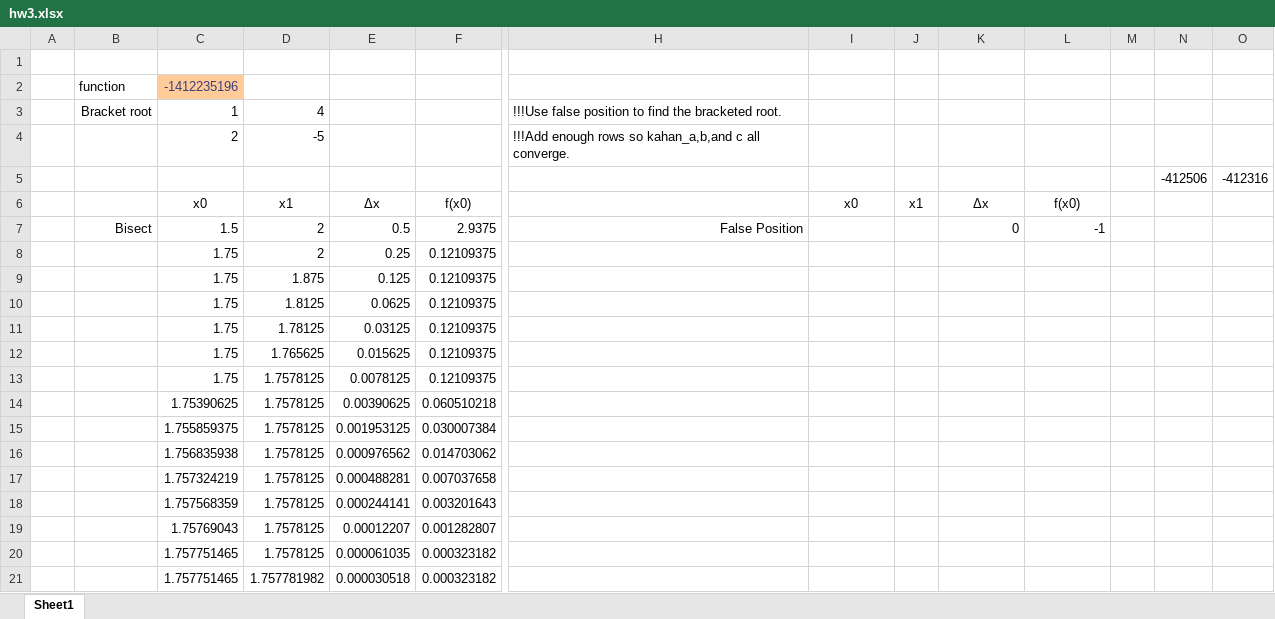
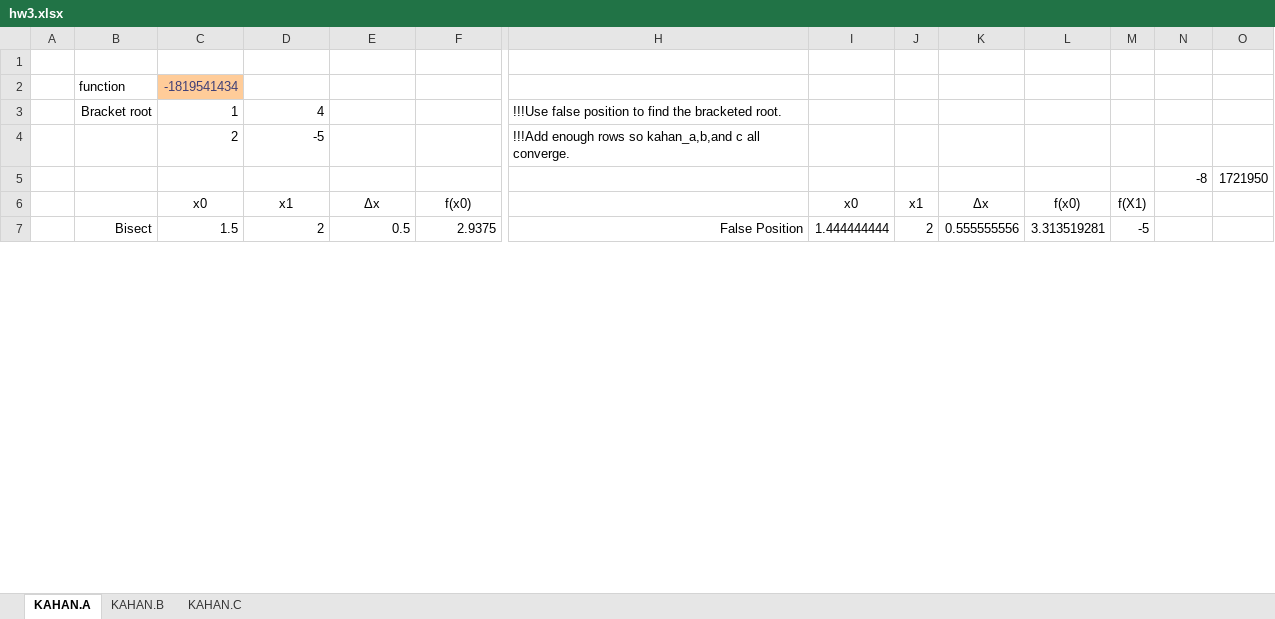
Before and after one commit to keithalewis/xllfloat, an Excel workbook: hw3.xlsx, sheet KAHAN.A, drawn as a sheet; only a part is shown, gaps mark what is left out; values as stored, in another font and other column widths than the file's, no borders; charts and pictures not drawn; removed rows and columns are numbered as before the commit, all else as after; rows hold the shown columns only; the diff covers the shown part only; the diff names each change by its address in the sheet, - before the commit and + after, or states it on an @@ line.

```diff
--- a/hw3.xlsx (sheet KAHAN.A)
+++ b/hw3.xlsx (sheet KAHAN.A)
-sheet tab: Sheet1
+sheet tab: KAHAN.A
+sheet tab: KAHAN.B
+sheet tab: KAHAN.C
-C2: -1412235196
+C2: -1819541434
-row 5:  |  |  |  |  |  |  |  |  |  |  |  | -412506 | -412316
+row 5:  |  |  |  |  |  |  |  |  |  |  |  | -8 | 1721950
-M6: (empty)
+M6: f(X1)
-I7: (empty)
+I7: 1.444444444
-J7: (empty)
+J7: 2
-K7: 0
+K7: 0.555555556
-L7: -1
+L7: 3.313519281
-M7: (empty)
+M7: -5
-row 8:  |  | 1.75 | 2 | 0.25 | 0.12109375
-row 9:  |  | 1.75 | 1.875 | 0.125 | 0.12109375
-row 10:  |  | 1.75 | 1.8125 | 0.0625 | 0.12109375
-row 11:  |  | 1.75 | 1.78125 | 0.03125 | 0.12109375
-row 12:  |  | 1.75 | 1.765625 | 0.015625 | 0.12109375
-row 13:  |  | 1.75 | 1.7578125 | 0.0078125 | 0.12109375
-row 14:  |  | 1.75390625 | 1.7578125 | 0.00390625 | 0.060510218
-row 15:  |  | 1.755859375 | 1.7578125 | 0.001953125 | 0.030007384
-row 16:  |  | 1.756835938 | 1.7578125 | 0.000976562 | 0.014703062
-row 17:  |  | 1.757324219 | 1.7578125 | 0.000488281 | 0.007037658
-row 18:  |  | 1.757568359 | 1.7578125 | 0.000244141 | 0.003201643
-row 19:  |  | 1.75769043 | 1.7578125 | 0.00012207 | 0.001282807
-row 20:  |  | 1.757751465 | 1.7578125 | 0.000061035 | 0.000323182
-row 21:  |  | 1.757751465 | 1.757781982 | 0.000030518 | 0.000323182
```
Also changed, not shown: 50 added rows and 36 removed rows elsewhere in this sheet, charts or pictures, 2 other files.
